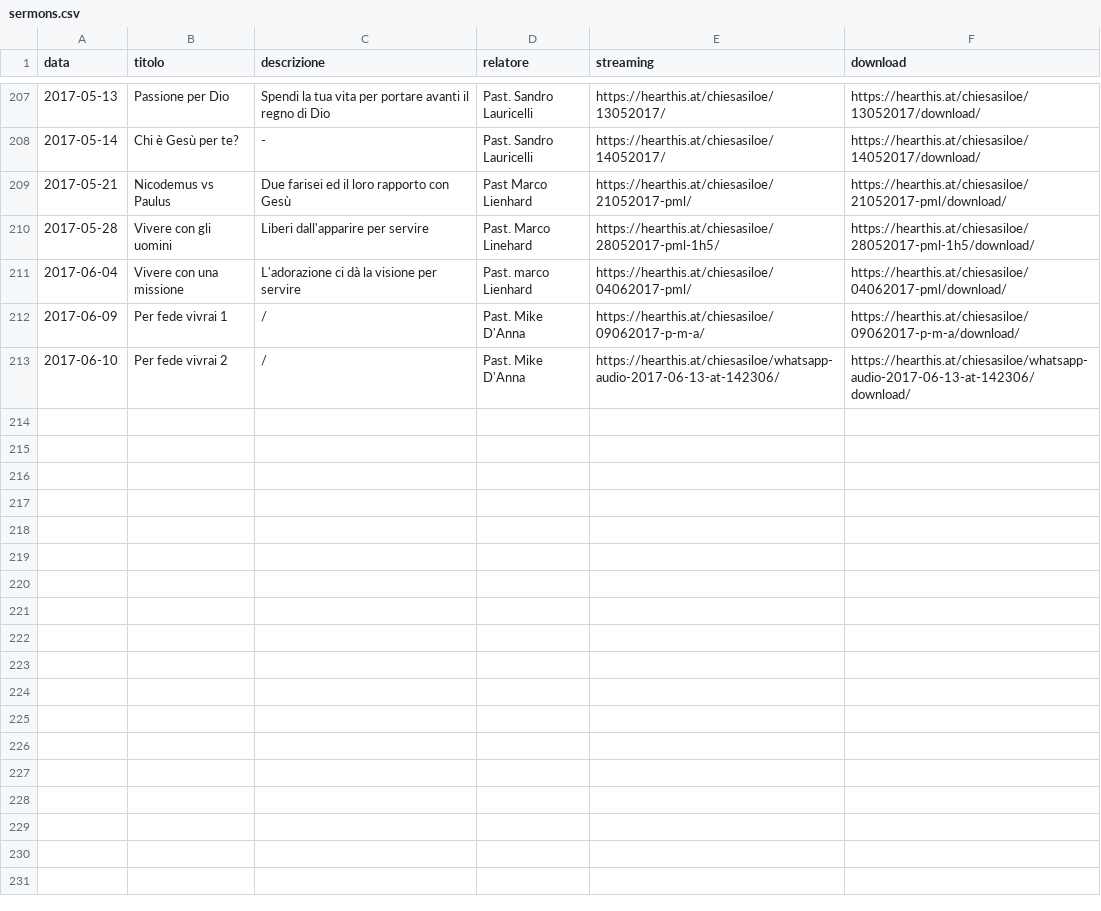
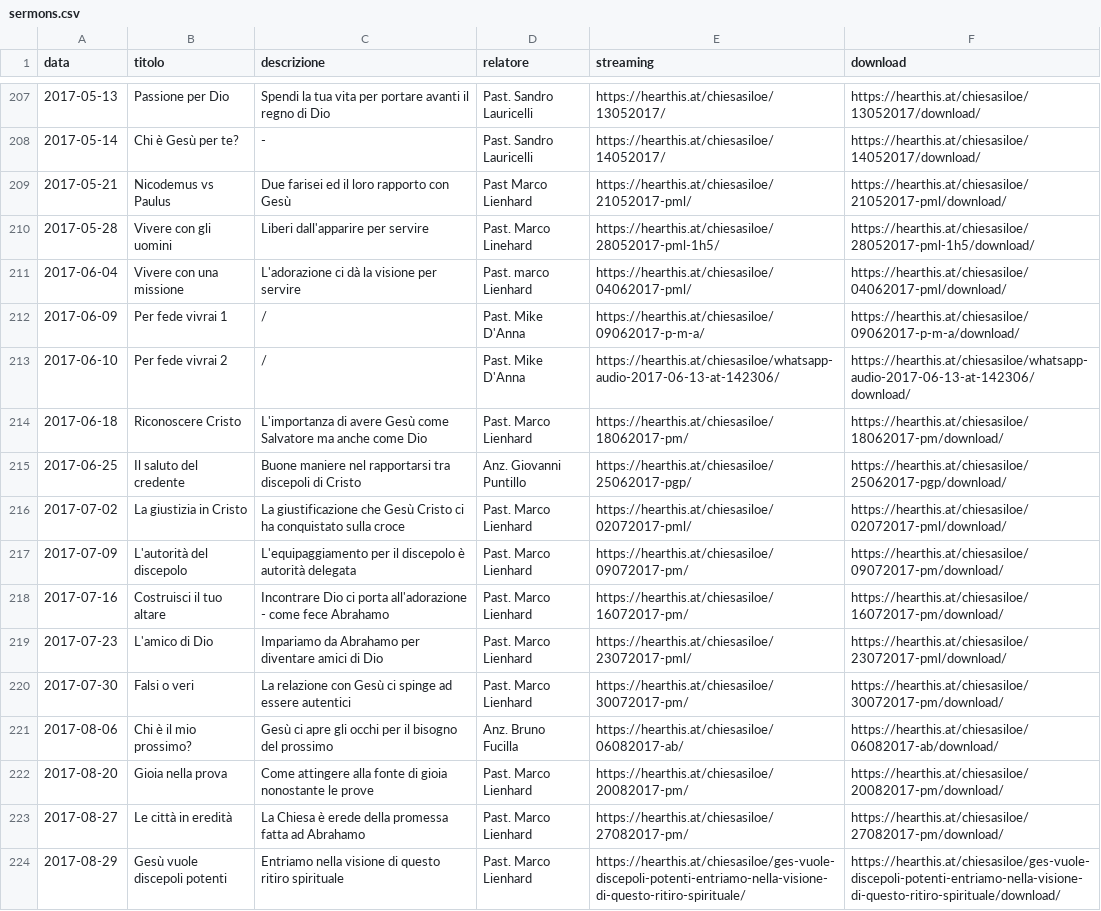
Before and after one commit to ChiesaSiloe/chiesasiloe.github.io, a CSV file: _data/sermons.csv, drawn as a sheet; only a part is shown, gaps mark what is left out; the diff covers the shown part only.

Commit message:
dwatgsds

```diff
--- a/_data/sermons.csv
+++ b/_data/sermons.csv
@@ -213 +213,12 @@ data,titolo,descrizione,relatore,streaming,download
 2017-06-10,Per fede vivrai 2,/,Past. Mike D'Anna,https://hearthis.at/chiesasiloe/whatsapp-audio-2017-06-13-at-142306/,https://hearthis.at/chiesasiloe/whatsapp-audio-2017-06-13-at-142306/download/
+2017-06-18,Riconoscere Cristo,L'importanza di avere Gesù come Salvatore ma anche come Dio,Past. Marco Lienhard,https://hearthis.at/chiesasiloe/18062017-pm/,https://hearthis.at/chiesasiloe/18062017-pm/download/
+2017-06-25,Il saluto del credente,Buone maniere nel rapportarsi tra discepoli di Cristo,Anz. Giovanni Puntillo,https://hearthis.at/chiesasiloe/25062017-pgp/,https://hearthis.at/chiesasiloe/25062017-pgp/download/
+2017-07-02,La giustizia in Cristo,La giustificazione che Gesù Cristo ci ha conquistato sulla croce,Past. Marco Lienhard,https://hearthis.at/chiesasiloe/02072017-pml/,https://hearthis.at/chiesasiloe/02072017-pml/download/
+2017-07-09,L'autorità del discepolo,L'equipaggiamento per il discepolo è autorità delegata,Past. Marco Lienhard,https://hearthis.at/chiesasiloe/09072017-pm/,https://hearthis.at/chiesasiloe/09072017-pm/download/
+2017-07-16,Costruisci il tuo altare,Incontrare Dio ci porta all'adorazione - come fece Abrahamo,Past. Marco Lienhard,https://hearthis.at/chiesasiloe/16072017-pm/,https://hearthis.at/chiesasiloe/16072017-pm/download/
+2017-07-23,L'amico di Dio,Impariamo da Abrahamo per diventare amici di Dio,Past. Marco Lienhard,https://hearthis.at/chiesasiloe/23072017-pml/,https://hearthis.at/chiesasiloe/23072017-pml/download/
+2017-07-30,Falsi o veri,La relazione con Gesù ci spinge ad essere autentici,Past. Marco Lienhard,https://hearthis.at/chiesasiloe/30072017-pm/,https://hearthis.at/chiesasiloe/30072017-pm/download/
+2017-08-06,Chi è il mio prossimo?,Gesù ci apre gli occhi per il bisogno del prossimo,Anz. Bruno Fucilla,https://hearthis.at/chiesasiloe/06082017-ab/,https://hearthis.at/chiesasiloe/06082017-ab/download/
+2017-08-20,Gioia nella prova,Come attingere alla fonte di gioia nonostante le prove,Past. Marco Lienhard,https://hearthis.at/chiesasiloe/20082017-pm/,https://hearthis.at/chiesasiloe/20082017-pm/download/
+2017-08-27,Le città in eredità,La Chiesa è erede della promessa fatta ad Abrahamo,Past. Marco Lienhard,https://hearthis.at/chiesasiloe/27082017-pm/,https://hearthis.at/chiesasiloe/27082017-pm/download/
+2017-08-29,Gesù vuole discepoli potenti,Entriamo nella visione di questo ritiro spirituale,Past. Marco Lienhard,https://hearthis.at/chiesasiloe/ges-vuole-discepoli-potenti-entriamo-nella-visione-di-questo-ritiro-spirituale/,https://hearthis.at/chiesasiloe/ges-vuole-discepoli-potenti-entriamo-nella-visione-di-questo-ritiro-spirituale/download/
```
Also changed, not shown: 10 added rows elsewhere in this file.
